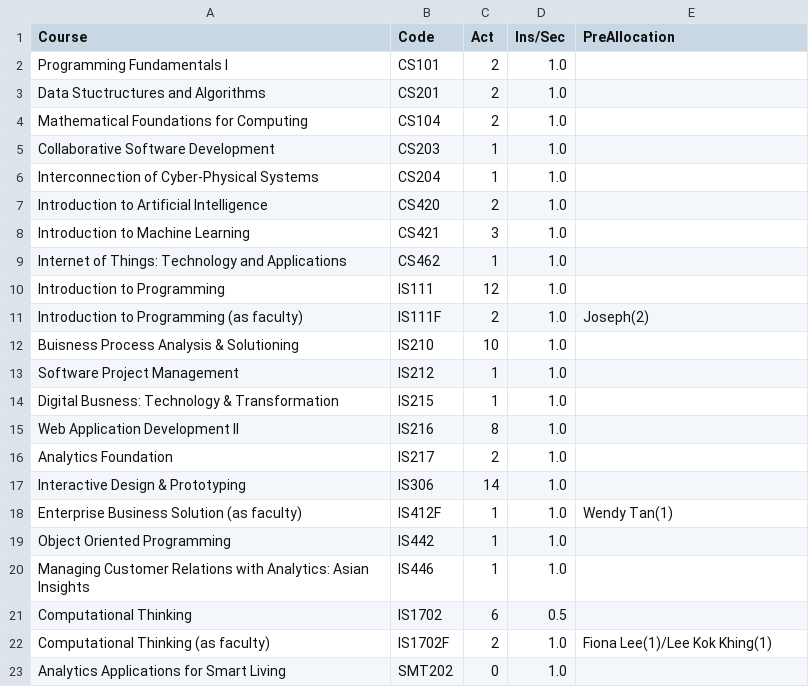
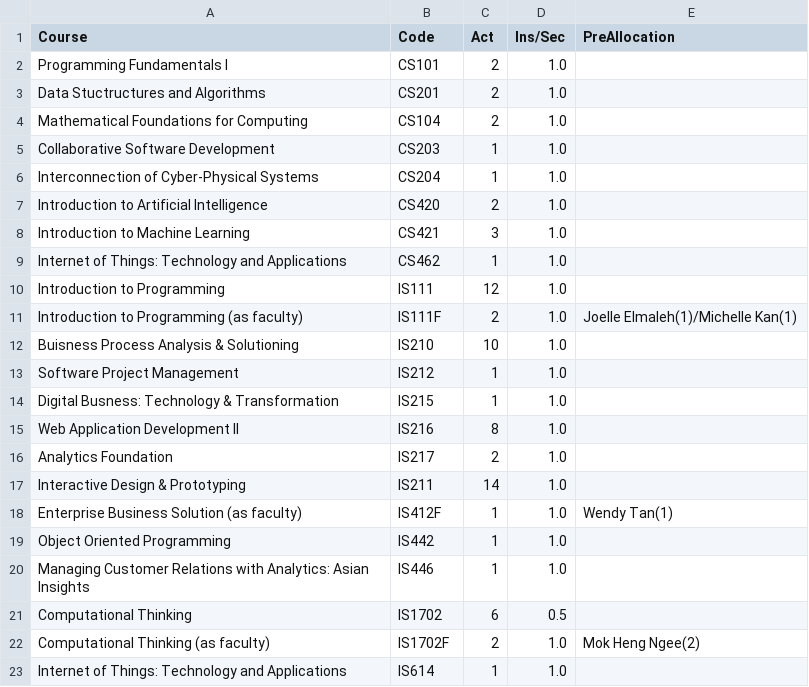
Before and after one commit to IanWE/CourseAllocation, a CSV file: app/static/uploads/course.csv, drawn as a sheet.

```diff
--- a/app/static/uploads/course.csv
+++ b/app/static/uploads/course.csv
@@ -10,3 +10,3 @@ Internet of Things: Technology and Applications,CS462,1,1.0,
 Introduction to Programming,IS111,12,1.0,
-Introduction to Programming (as faculty),IS111F,2,1.0,Joseph(2)
+Introduction to Programming (as faculty),IS111F,2,1.0,Joelle Elmaleh(1)/Michelle Kan(1)
 Buisness Process Analysis & Solutioning,IS210,10,1.0,
@@ -16,3 +16,3 @@ Web Application Development II,IS216,8,1.0,
 Analytics Foundation,IS217,2,1.0,
-Interactive Design & Prototyping,IS306,14,1.0,
+Interactive Design & Prototyping,IS211,14,1.0,
 Enterprise Business Solution (as faculty),IS412F,1,1.0,Wendy Tan(1)
@@ -21,3 +21,3 @@ Managing Customer Relations with Analytics: Asian Insights,IS446,1,1.0,
 Computational Thinking,IS1702,6,0.5,
-Computational Thinking (as faculty),IS1702F,2,1.0,Fiona Lee(1)/Lee Kok Khing(1)
-Analytics Applications for Smart Living,SMT202,0,1.0,
+Computational Thinking (as faculty),IS1702F,2,1.0,Mok Heng Ngee(2)
+Internet of Things: Technology and Applications,IS614,1,1.0
```
Also changed, not shown: app/static/uploads/instructor.csv, app/static/uploads/sys_config.csv, 5 other files.
